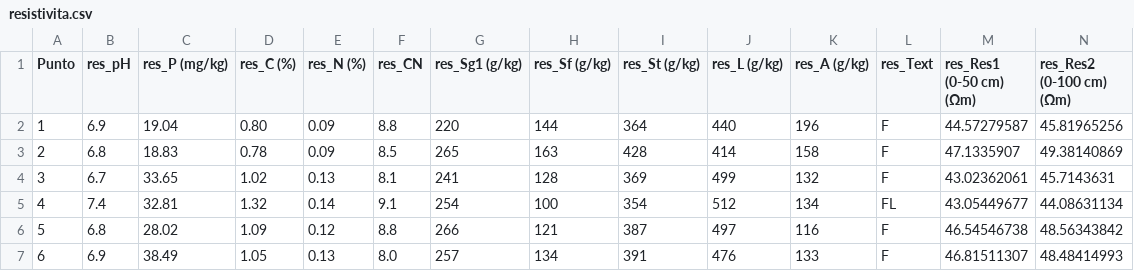
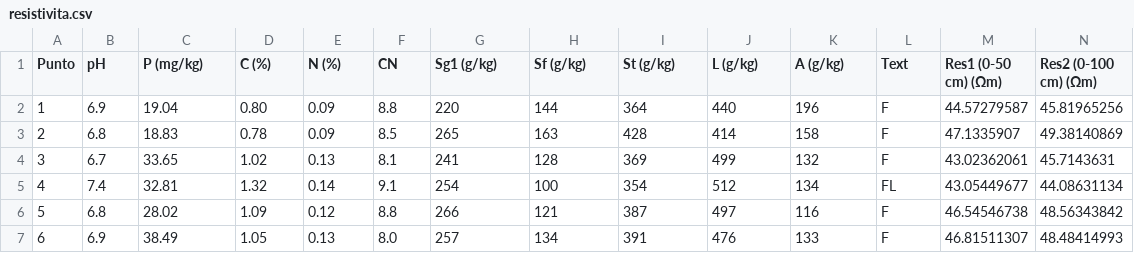
Before and after one commit to dros1986/scalable-cnn-for-soil-properties-estimation, a CSV file: data/resistivita.csv, drawn as a sheet; only a part is shown; the diff covers the shown part only; the diff names each change by its address in the sheet, - before the commit and + after, or states it on an @@ line.

```diff
--- a/data/resistivita.csv
+++ b/data/resistivita.csv
-B1: res_pH
+B1: pH
-C1: res_P (mg/kg)
+C1: P (mg/kg)
-D1: res_C (%)
+D1: C (%)
-E1: res_N (%)
+E1: N (%)
-F1: res_CN
+F1: CN
-G1: res_Sg1 (g/kg)
+G1: Sg1 (g/kg)
-H1: res_Sf (g/kg)
+H1: Sf (g/kg)
-I1: res_St (g/kg)
+I1: St (g/kg)
-J1: res_L (g/kg)
+J1: L (g/kg)
-K1: res_A (g/kg)
+K1: A (g/kg)
-L1: res_Text
+L1: Text
-M1: res_Res1 (0-50 cm) (Ωm)
+M1: Res1 (0-50 cm) (Ωm)
-N1: res_Res2 (0-100 cm) (Ωm)
+N1: Res2 (0-100 cm) (Ωm)
```
Also changed, not shown: 1 edited cell elsewhere in this file, data/per_informatici.csv, 1 other file.
